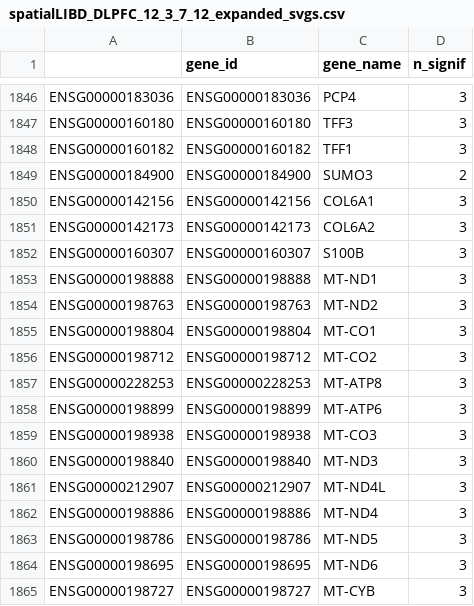
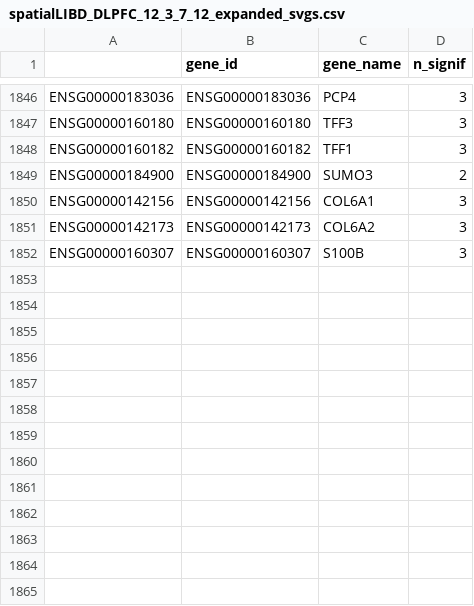
Before and after one commit to kinnaryshah/BatchSVG-analyses, a CSV file: spatialLIBD_DLPFC_12_3_7_12/results/spatialLIBD_DLPFC_12_3_7_12_expanded_svgs.csv, drawn as a sheet; only a part is shown, gaps mark what is left out; the diff names each change by its address in the sheet, - before the commit and + after, or states it on an @@ line.

Commit message:
removed mito genes

```diff
--- a/spatialLIBD_DLPFC_12_3_7_12/results/spatialLIBD_DLPFC_12_3_7_12_expanded_svgs.csv
+++ b/spatialLIBD_DLPFC_12_3_7_12/results/spatialLIBD_DLPFC_12_3_7_12_expanded_svgs.csv
-row 1853: ENSG00000198888 | ENSG00000198888 | MT-ND1 | 3
-row 1854: ENSG00000198763 | ENSG00000198763 | MT-ND2 | 3
-row 1855: ENSG00000198804 | ENSG00000198804 | MT-CO1 | 3
-row 1856: ENSG00000198712 | ENSG00000198712 | MT-CO2 | 3
-row 1857: ENSG00000228253 | ENSG00000228253 | MT-ATP8 | 3
-row 1858: ENSG00000198899 | ENSG00000198899 | MT-ATP6 | 3
-row 1859: ENSG00000198938 | ENSG00000198938 | MT-CO3 | 3
-row 1860: ENSG00000198840 | ENSG00000198840 | MT-ND3 | 3
-row 1861: ENSG00000212907 | ENSG00000212907 | MT-ND4L | 3
-row 1862: ENSG00000198886 | ENSG00000198886 | MT-ND4 | 3
-row 1863: ENSG00000198786 | ENSG00000198786 | MT-ND5 | 3
-row 1864: ENSG00000198695 | ENSG00000198695 | MT-ND6 | 3
-row 1865: ENSG00000198727 | ENSG00000198727 | MT-CYB | 3
```
